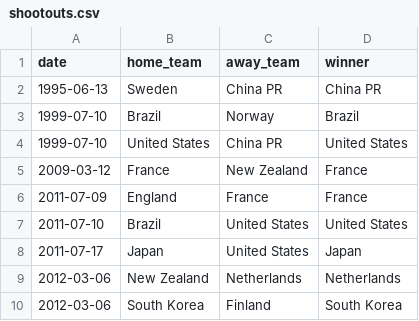
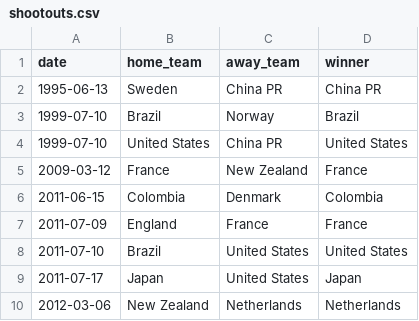
Before and after one commit to martj42/womens-international-results, a CSV file: shootouts.csv, drawn as a sheet; only a part is shown; the shorter side is filled out with more unchanged rows; the diff names each change by its address in the sheet, - before the commit and + after, or states it on an @@ line.

```diff
--- a/shootouts.csv
+++ b/shootouts.csv
+row 6: 2011-06-15 | Colombia | Denmark | Colombia
```
Also changed, not shown: 1 other file.
